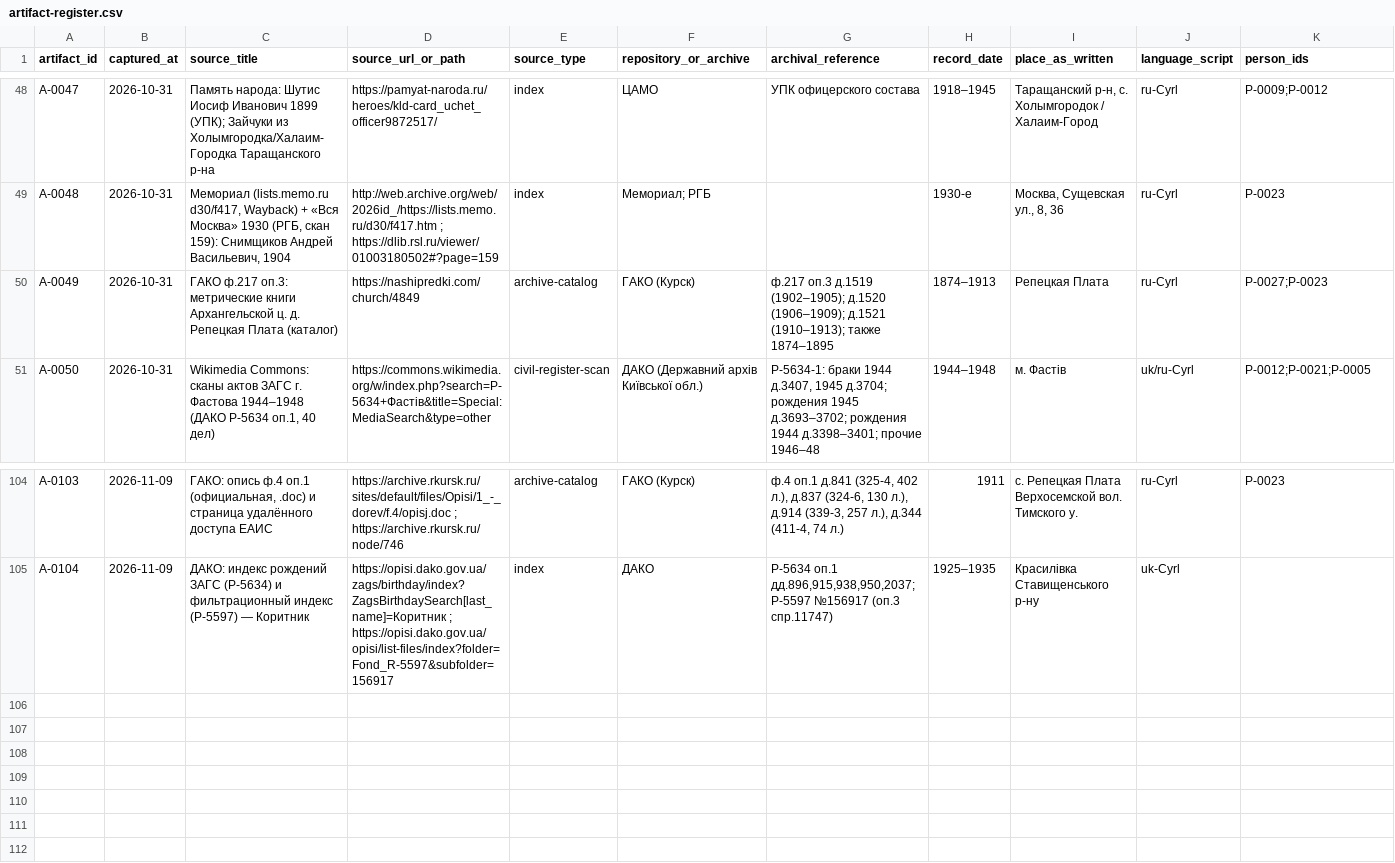
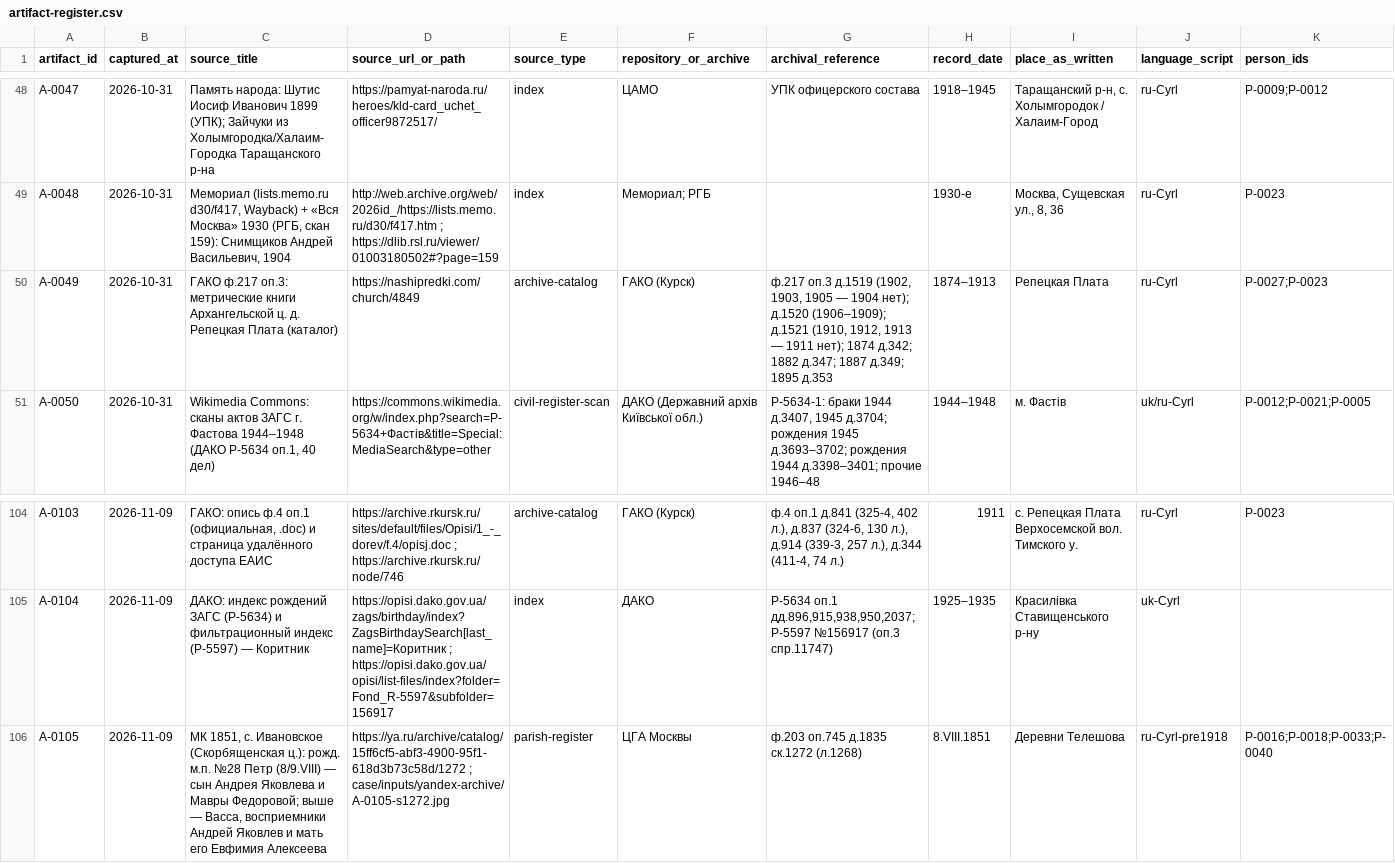
Before and after one commit to sokomishalov/komarova-genealogy, a CSV file: case/artifact-register.csv, drawn as a sheet; only a part is shown, gaps mark what is left out; rows hold the shown columns only; the diff names each change by its address in the sheet, - before the commit and + after, or states it on an @@ line.

Commit message:
Рождение Петра 1851 (мать Мавра); сверка каталогов НашиПредки

```diff
--- a/case/artifact-register.csv
+++ b/case/artifact-register.csv
-G50 (archival_reference): …оп.3 д.1519 (1902–1905); д.1520 (1906–1909); д.1521 (1910–1913); также 1874–1895
+G50 (archival_reference): …оп.3 д.1519 (1902, 1903, 1905 — 1904 нет); д.1520 (1906–1909); д.1521 (1910, 1912, 1913 — 1911 нет); 1874 д.342; 1882 д.347; 1887 д.349; 1895 д.353
+row 106: A-0105 | 2026-11-09 | МК 1851, с. Ивановское (Скорбященская ц.): рожд. м.п. №28 Петр (8/9.VIII) — сын Андрея Яковлева и Мавры Федоровой; выше — Васса, восприемники Андрей Яковлев и мать его Евфимия Алексеева | https://ya.ru/archive/catalog/15ff6cf5-abf3-4900-95f1-618d3b73c58d/1272 ; case/inputs/yandex-archive/A-0105-s1272.jpg | parish-register | ЦГА Москвы | ф.203 оп.745 д.1835 ск.1272 (л.1268) | 8.VIII.1851 | Деревни Телешова | ru-Cyrl-pre1918 | P-0016;P-0018;P-0033;P-0040
```
Also changed, not shown: case/claims-register.csv, case/person-register.csv, 6 other files.
